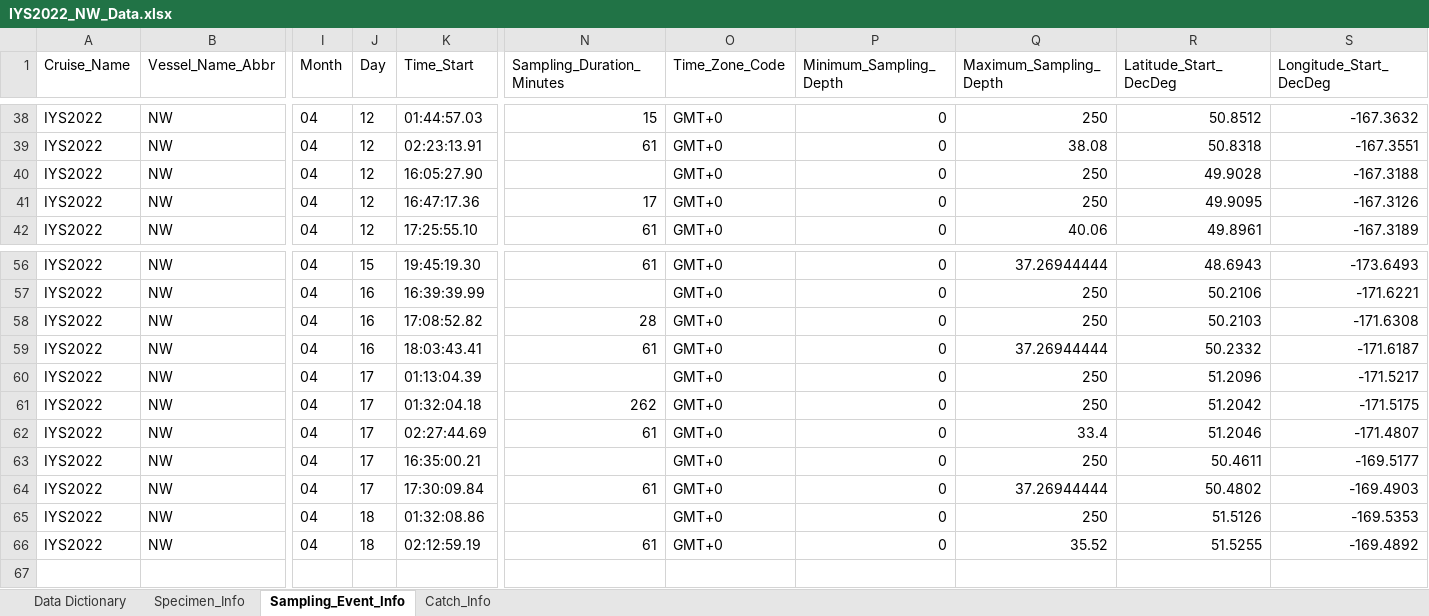
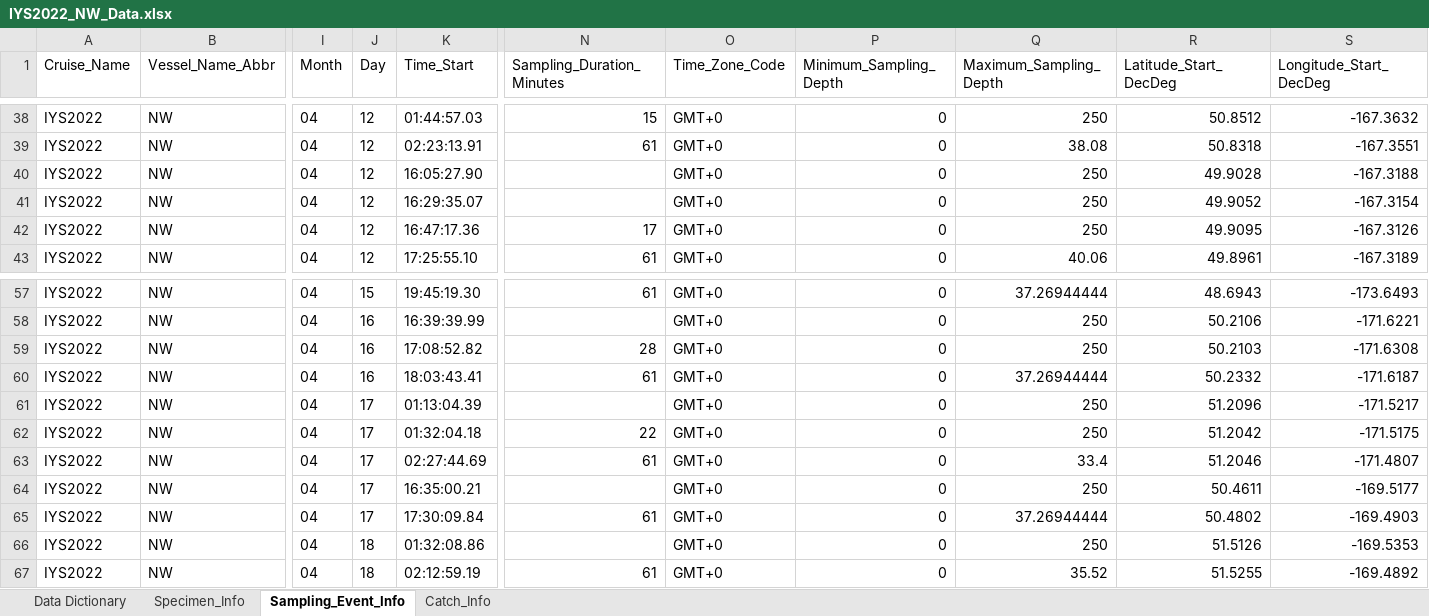
Before and after one commit to international-year-of-the-salmon/2022-IYS-Bongo, an Excel workbook: IYS_data_template/IYS2022_NW_Data.xlsx, sheet Sampling_Event_Info, drawn as a sheet; only a part is shown, gaps mark what is left out; values as stored, in another font and other column widths than the file's, no borders; addresses are those after the commit; rows hold the shown columns only; the diff names each change by its address in the sheet, - before the commit and + after, or states it on an @@ line.

```diff
--- a/IYS_data_template/IYS2022_NW_Data.xlsx (sheet Sampling_Event_Info)
+++ b/IYS_data_template/IYS2022_NW_Data.xlsx (sheet Sampling_Event_Info)
+row 41: IYS2022 | NW | 04 | 12 | 16:29:35.07 |  | GMT+0 | 0 | 250 | 49.9052 | -167.3154
-N62 (Sampling_Duration_Minutes): 262
+N62 (Sampling_Duration_Minutes): 22
```
Also changed, not shown: sheet Specimen_Info, sheet Catch_Info, sheet Data Dictionary, hidden cells, scripts/IYS2022_Zooplankton_Template.xlsx, 9 other files.
